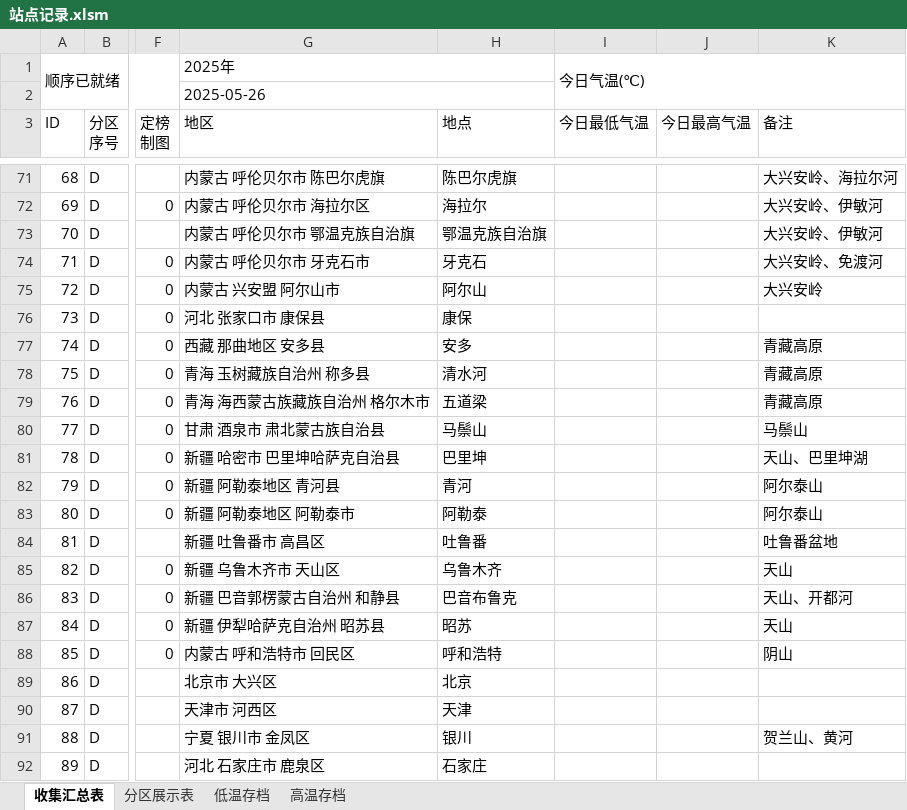
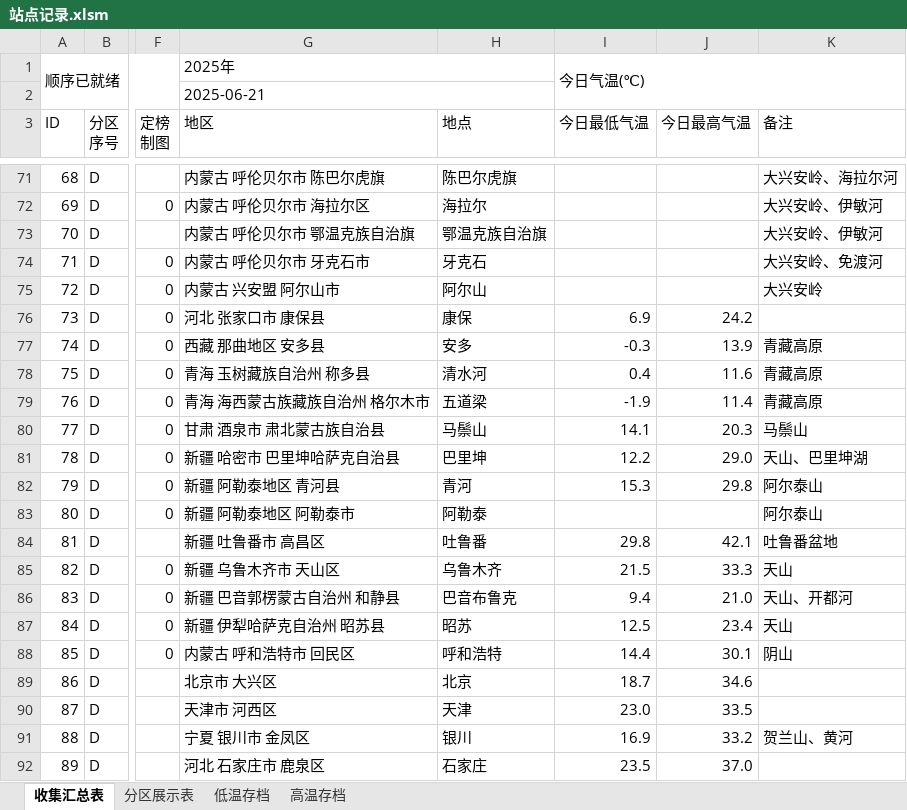
Before and after one commit to qkvkql/default, an Excel workbook: 气象/站点记录.xlsm, sheet 收集汇总表, drawn as a sheet; only a part is shown, gaps mark what is left out; values as stored, in another font and other column widths than the file's, no cell formats; conditional formats not drawn; the diff covers the shown part only; the diff names each change by its address in the sheet, - before the commit and + after, or states it on an @@ line.

```diff
--- a/气象/站点记录.xlsm (sheet 收集汇总表)
+++ b/气象/站点记录.xlsm (sheet 收集汇总表)
-G2 (地区): 2025-05-26
+G2 (地区): 2025-06-21
-I76 (今日最低气温): (empty)
+I76 (今日最低气温): 6.9
-J76 (今日最高气温): (empty)
+J76 (今日最高气温): 24.2
-I77 (今日最低气温): (empty)
+I77 (今日最低气温): -0.3
-J77 (今日最高气温): (empty)
+J77 (今日最高气温): 13.9
-I78 (今日最低气温): (empty)
+I78 (今日最低气温): 0.4
-J78 (今日最高气温): (empty)
+J78 (今日最高气温): 11.6
-I79 (今日最低气温): (empty)
+I79 (今日最低气温): -1.9
-J79 (今日最高气温): (empty)
+J79 (今日最高气温): 11.4
-I80 (今日最低气温): (empty)
+I80 (今日最低气温): 14.1
-J80 (今日最高气温): (empty)
+J80 (今日最高气温): 20.3
-I81 (今日最低气温): (empty)
+I81 (今日最低气温): 12.2
-J81 (今日最高气温): (empty)
+J81 (今日最高气温): 29.0
-I82 (今日最低气温): (empty)
+I82 (今日最低气温): 15.3
-J82 (今日最高气温): (empty)
+J82 (今日最高气温): 29.8
-I84 (今日最低气温): (empty)
+I84 (今日最低气温): 29.8
-J84 (今日最高气温): (empty)
+J84 (今日最高气温): 42.1
-I85 (今日最低气温): (empty)
+I85 (今日最低气温): 21.5
-J85 (今日最高气温): (empty)
+J85 (今日最高气温): 33.3
-I86 (今日最低气温): (empty)
+I86 (今日最低气温): 9.4
-J86 (今日最高气温): (empty)
+J86 (今日最高气温): 21.0
-I87 (今日最低气温): (empty)
+I87 (今日最低气温): 12.5
-J87 (今日最高气温): (empty)
+J87 (今日最高气温): 23.4
-I88 (今日最低气温): (empty)
+I88 (今日最低气温): 14.4
-J88 (今日最高气温): (empty)
+J88 (今日最高气温): 30.1
-I89 (今日最低气温): (empty)
+I89 (今日最低气温): 18.7
-J89 (今日最高气温): (empty)
+J89 (今日最高气温): 34.6
-I90 (今日最低气温): (empty)
+I90 (今日最低气温): 23.0
-J90 (今日最高气温): (empty)
+J90 (今日最高气温): 33.5
-I91 (今日最低气温): (empty)
+I91 (今日最低气温): 16.9
-J91 (今日最高气温): (empty)
+J91 (今日最高气温): 33.2
-I92 (今日最低气温): (empty)
+I92 (今日最低气温): 23.5
-J92 (今日最高气温): (empty)
+J92 (今日最高气温): 37.0
```
Also changed, not shown: 143 edited cells elsewhere in this sheet, sheet 高温存档, sheet 低温存档, sheet 分区展示表, cell formats.
